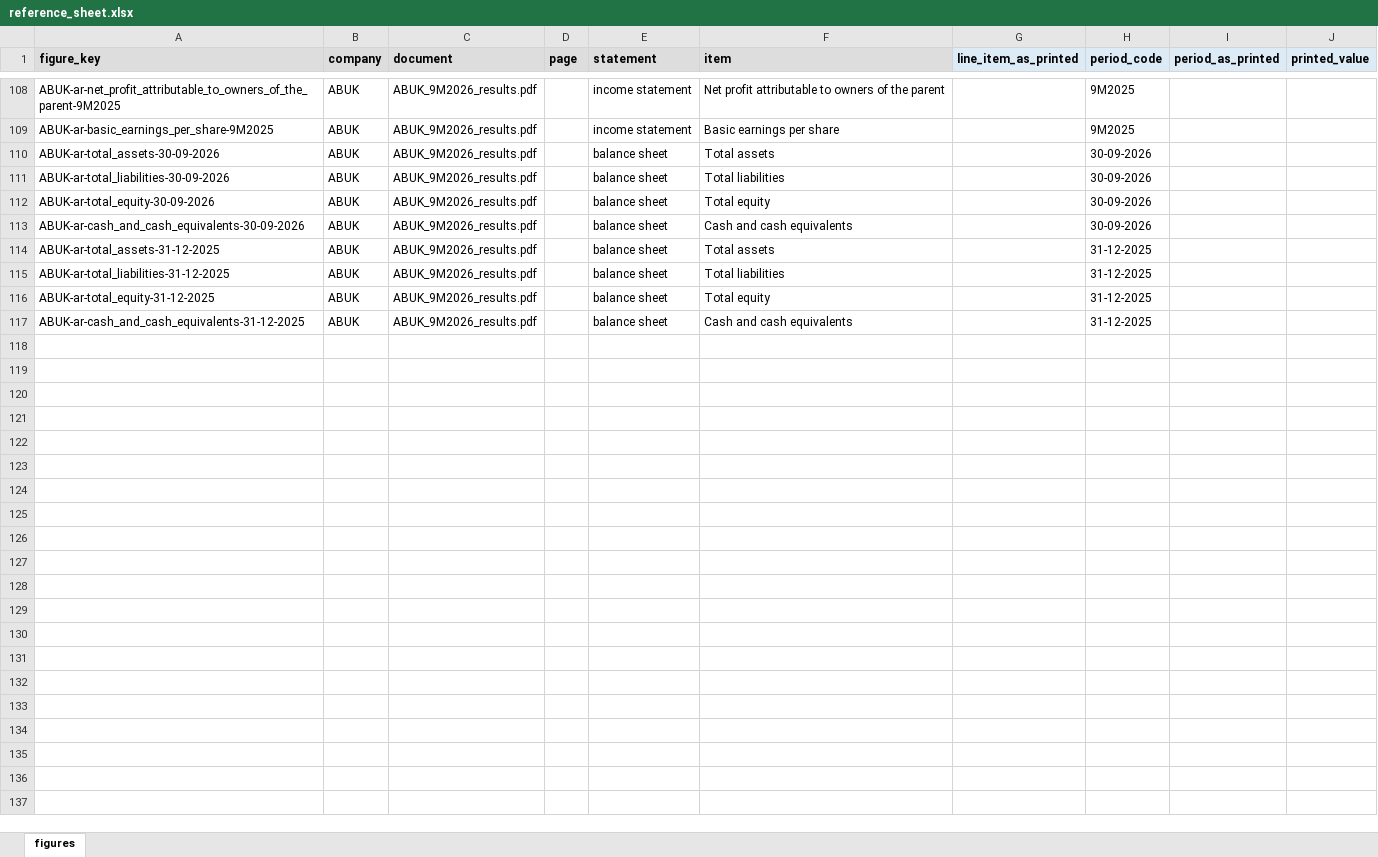
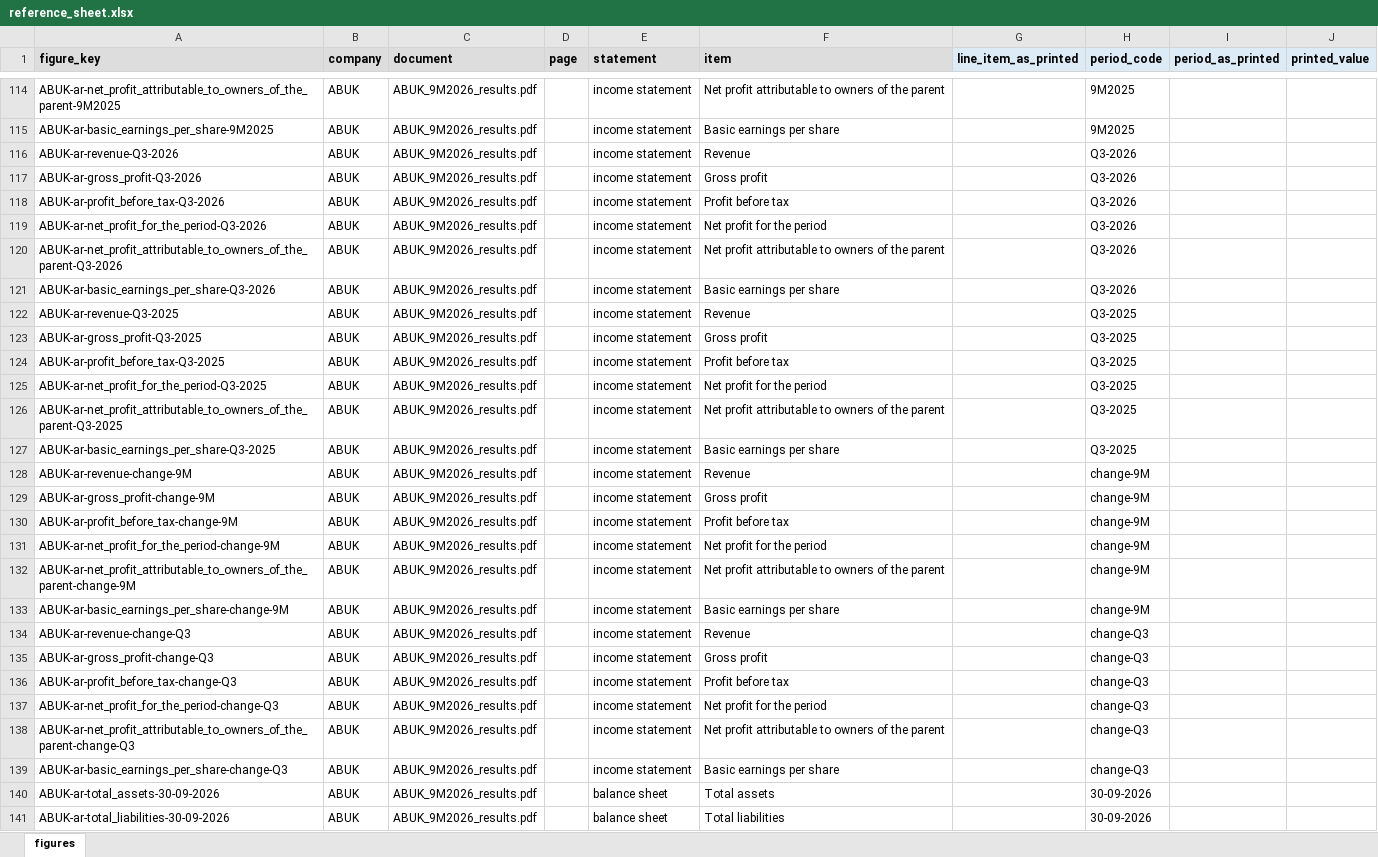
Before and after one commit to ziadmohamdd/EGX-Evidence-Verification, an Excel workbook: data/references/reference_sheet.xlsx, sheet figures, drawn as a sheet; only a part is shown, gaps mark what is left out; the shorter side is filled out with more unchanged rows; values as stored, in another font and other column widths than the file's, no borders; rows hold the shown columns only; the diff covers the shown part only; the diff names each change by its address in the sheet, - before the commit and + after, or states it on an @@ line.

Commit message:
Reference sheet ready for the numbers printed next to chosen figures: 30 new rows (Abu Qir three-month and change-% columns, Talaat Moustafa change %, period codes Q3-YYYY and change-9M/Q3/FY); such numbers now find the sheet row of their chosen figure's item instead of matching labels (0 of the dev cases' 36 left without a row, was 21); 3-month, 9-month and change-% periods are kept apart in matching; percentages printed as Arabic or with the sign first are read; guide updated; empty sheet regenerated

```diff
--- a/data/references/reference_sheet.xlsx (sheet figures)
+++ b/data/references/reference_sheet.xlsx (sheet figures)
+row 116: ABUK-ar-revenue-Q3-2026 | ABUK | ABUK_9M2026_results.pdf |  | income statement | Revenue |  | Q3-2026
+row 117: ABUK-ar-gross_profit-Q3-2026 | ABUK | ABUK_9M2026_results.pdf |  | income statement | Gross profit |  | Q3-2026
+row 118: ABUK-ar-profit_before_tax-Q3-2026 | ABUK | ABUK_9M2026_results.pdf |  | income statement | Profit before tax |  | Q3-2026
+row 119: ABUK-ar-net_profit_for_the_period-Q3-2026 | ABUK | ABUK_9M2026_results.pdf |  | income statement | Net profit for the period |  | Q3-2026
+row 120: ABUK-ar-net_profit_attributable_to_owners_of_the_parent-Q3-2026 | ABUK | ABUK_9M2026_results.pdf |  | income statement | Net profit attributable to owners of the parent |  | Q3-2026
+row 121: ABUK-ar-basic_earnings_per_share-Q3-2026 | ABUK | ABUK_9M2026_results.pdf |  | income statement | Basic earnings per share |  | Q3-2026
+row 122: ABUK-ar-revenue-Q3-2025 | ABUK | ABUK_9M2026_results.pdf |  | income statement | Revenue |  | Q3-2025
+row 123: ABUK-ar-gross_profit-Q3-2025 | ABUK | ABUK_9M2026_results.pdf |  | income statement | Gross profit |  | Q3-2025
+row 124: ABUK-ar-profit_before_tax-Q3-2025 | ABUK | ABUK_9M2026_results.pdf |  | income statement | Profit before tax |  | Q3-2025
+row 125: ABUK-ar-net_profit_for_the_period-Q3-2025 | ABUK | ABUK_9M2026_results.pdf |  | income statement | Net profit for the period |  | Q3-2025
+row 126: ABUK-ar-net_profit_attributable_to_owners_of_the_parent-Q3-2025 | ABUK | ABUK_9M2026_results.pdf |  | income statement | Net profit attributable to owners of the parent |  | Q3-2025
+row 127: ABUK-ar-basic_earnings_per_share-Q3-2025 | ABUK | ABUK_9M2026_results.pdf |  | income statement | Basic earnings per share |  | Q3-2025
+row 128: ABUK-ar-revenue-change-9M | ABUK | ABUK_9M2026_results.pdf |  | income statement | Revenue |  | change-9M
+row 129: ABUK-ar-gross_profit-change-9M | ABUK | ABUK_9M2026_results.pdf |  | income statement | Gross profit |  | change-9M
+row 130: ABUK-ar-profit_before_tax-change-9M | ABUK | ABUK_9M2026_results.pdf |  | income statement | Profit before tax |  | change-9M
+row 131: ABUK-ar-net_profit_for_the_period-change-9M | ABUK | ABUK_9M2026_results.pdf |  | income statement | Net profit for the period |  | change-9M
+row 132: ABUK-ar-net_profit_attributable_to_owners_of_the_parent-change-9M | ABUK | ABUK_9M2026_results.pdf |  | income statement | Net profit attributable to owners of the parent |  | change-9M
+row 133: ABUK-ar-basic_earnings_per_share-change-9M | ABUK | ABUK_9M2026_results.pdf |  | income statement | Basic earnings per share |  | change-9M
+row 134: ABUK-ar-revenue-change-Q3 | ABUK | ABUK_9M2026_results.pdf |  | income statement | Revenue |  | change-Q3
+row 135: ABUK-ar-gross_profit-change-Q3 | ABUK | ABUK_9M2026_results.pdf |  | income statement | Gross profit |  | change-Q3
+row 136: ABUK-ar-profit_before_tax-change-Q3 | ABUK | ABUK_9M2026_results.pdf |  | income statement | Profit before tax |  | change-Q3
+row 137: ABUK-ar-net_profit_for_the_period-change-Q3 | ABUK | ABUK_9M2026_results.pdf |  | income statement | Net profit for the period |  | change-Q3
+row 138: ABUK-ar-net_profit_attributable_to_owners_of_the_parent-change-Q3 | ABUK | ABUK_9M2026_results.pdf |  | income statement | Net profit attributable to owners of the parent |  | change-Q3
+row 139: ABUK-ar-basic_earnings_per_share-change-Q3 | ABUK | ABUK_9M2026_results.pdf |  | income statement | Basic earnings per share |  | change-Q3
```
Also changed, not shown: 6 added rows elsewhere in this sheet, 5 other files.
